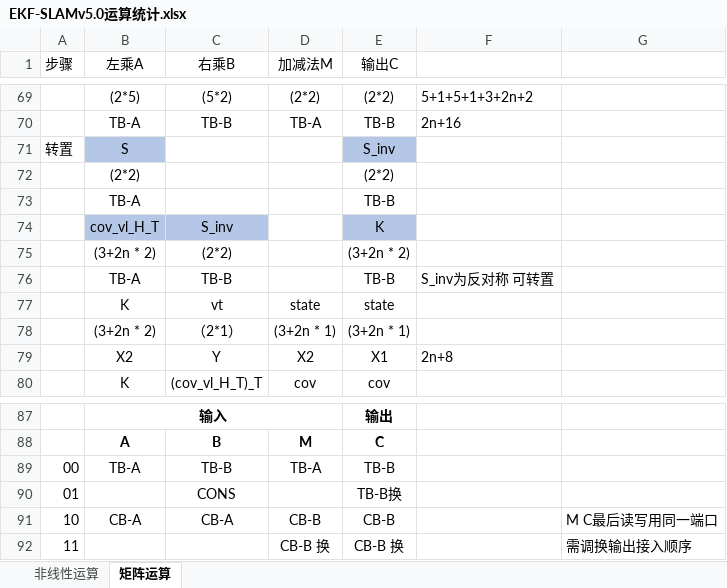
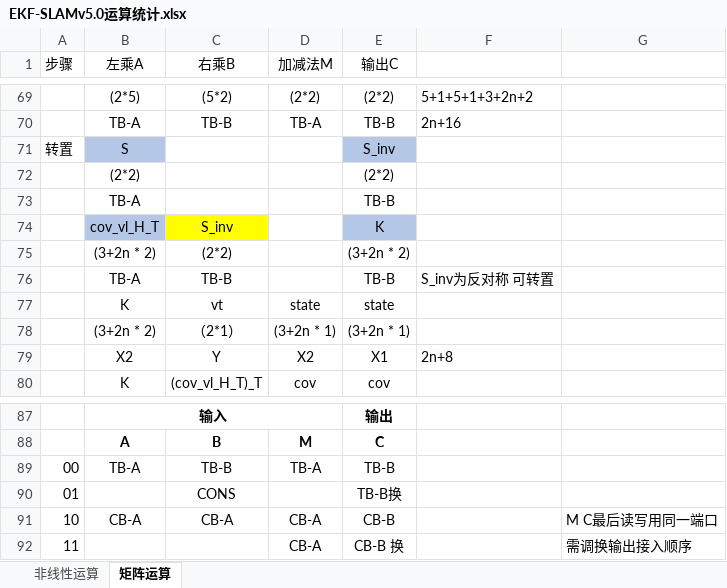
Before and after one commit to olokevin/EKF-SLAM-RTL, an Excel workbook: EKF-SLAMv5.0运算统计.xlsx, sheet 矩阵运算, drawn as a sheet; only a part is shown, gaps mark what is left out; values as stored, in another font and other column widths than the file's, no borders; charts and pictures not drawn; the diff names each change by its address in the sheet, - before the commit and + after, or states it on an @@ line.

```diff
--- a/EKF-SLAMv5.0运算统计.xlsx (sheet 矩阵运算)
+++ b/EKF-SLAMv5.0运算统计.xlsx (sheet 矩阵运算)
-C74 fill: #B4C7E7
+C74 fill: #FFFF00
-D91 (加减法M): CB-B
+D91 (加减法M): CB-A
-D92 (加减法M): CB-B 换
+D92 (加减法M): CB-A
```
Also changed, not shown: EKF-SLAM时序图.xlsx, 6 other files.
